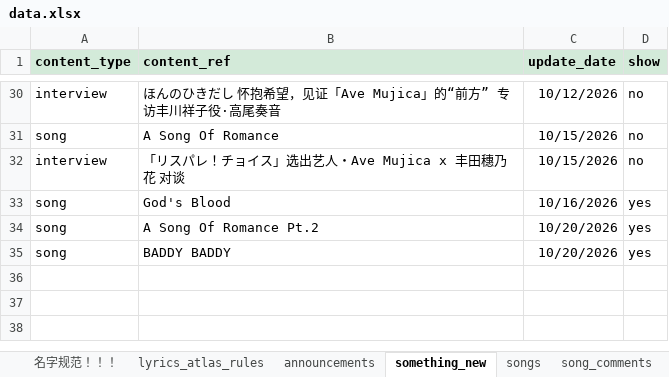
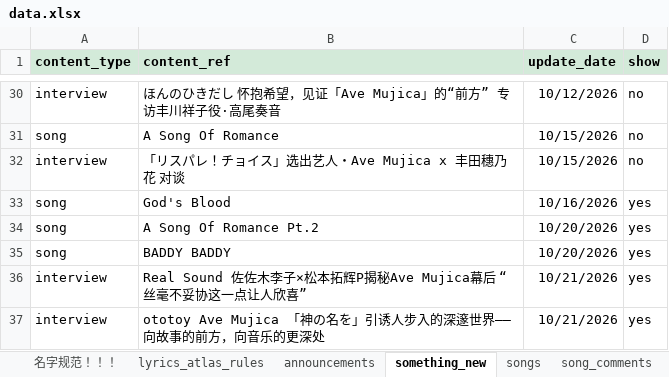
Before and after one commit to yuminle159/MujicaTimeLineWeb, an Excel workbook: _data/data.xlsx, sheet something_new, drawn as a sheet; only a part is shown, gaps mark what is left out; values as stored, in another font and other column widths than the file's, no borders; the diff names each change by its address in the sheet, - before the commit and + after, or states it on an @@ line.

```diff
--- a/_data/data.xlsx (sheet something_new)
+++ b/_data/data.xlsx (sheet something_new)
+row 36: interview | Real Sound 佐佐木李子×松本拓辉P揭秘Ave Mujica幕后 “丝毫不妥协这一点让人欣喜” | 10/21/2026 | yes
+row 37: interview | ototoy Ave Mujica 「神の名を」引诱人步入的深邃世界——向故事的前方，向音乐的更深处 | 10/21/2026 | yes
```
Also changed, not shown: sheet discography_contents, sheet interview, sheet discography_releases, 26 other files.
